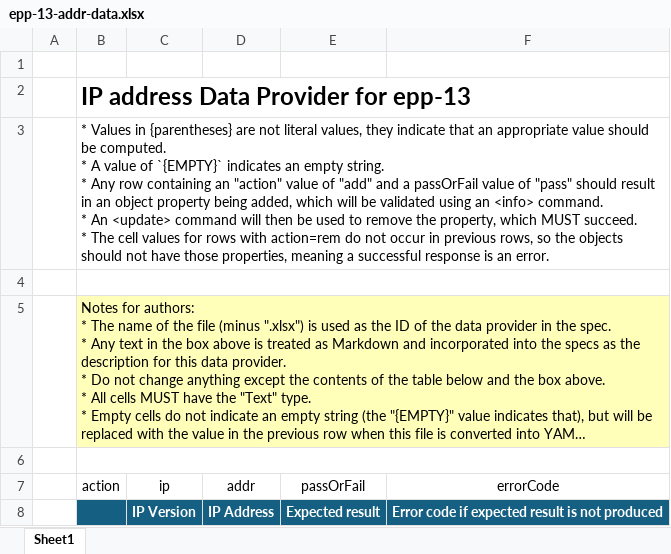
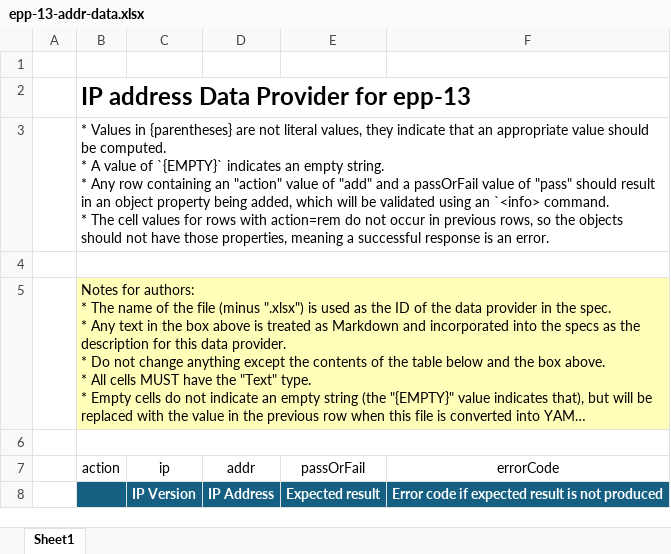
Before and after one commit to icann/rst-test-specs, an Excel workbook: data/epp-13-addr-data.xlsx, sheet Sheet1, drawn as a sheet; only a part is shown; long unchanged cells end in …; values as stored, in another font and other column widths than the file's, no borders; table styles not drawn; ↵ is a line break in a cell; the diff names each change by its address in the sheet, - before the commit and + after, or states it on an @@ line.

```diff
--- a/data/epp-13-addr-data.xlsx (sheet Sheet1)
+++ b/data/epp-13-addr-data.xlsx (sheet Sheet1)
-B3 (action): …using an <info> command. ↵ * An <update> command will then be used to remove the property, which MUST succeed. ↵ * The…
+B3 (action): …using an `<info> command. ↵ * The…
```
Also changed, not shown: data/epp-09-status-data.xlsx, data/epp-13-status-data.xlsx, 2 other files.
